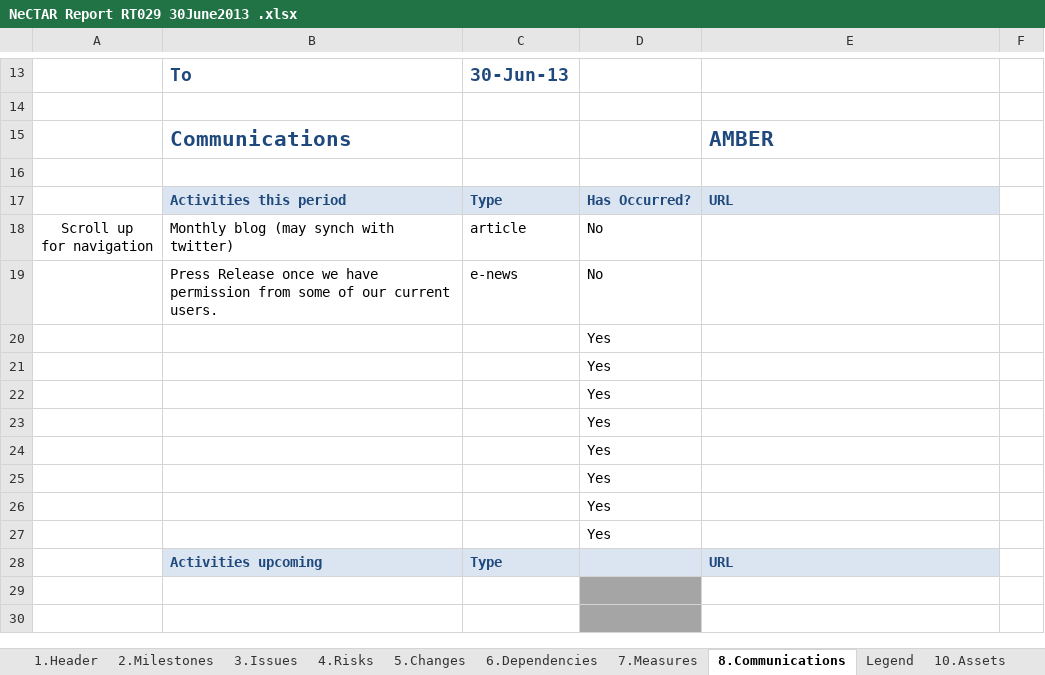
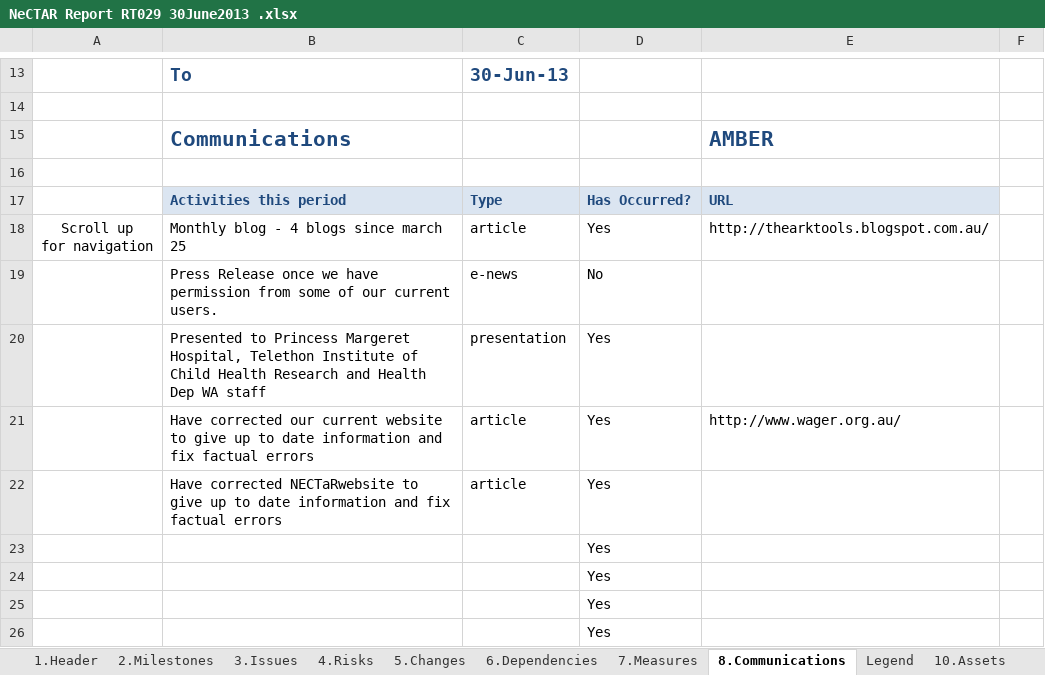
Before and after one commit to tranaweera/ark-informatics, an Excel workbook: ARK/trunk/usefulTools/TestFilesAndDocuments/steering committee/NeCTAR/NeCTAR Reporting/NeCTAR Report RT029 30June2013 .xlsx, sheet 8.Communications, drawn as a sheet; only a part is shown, gaps mark what is left out; the shorter side is filled out with more unchanged rows; values as stored, in another font and other column widths than the file's, no borders; conditional formats not drawn; removed rows and columns are numbered as before the commit, all else as after; the diff names each change by its address in the sheet, - before the commit and + after, or states it on an @@ line.

Commit message:
more nectar reporting

```diff
--- a/ARK/trunk/usefulTools/TestFilesAndDocuments/steering committee/NeCTAR/NeCTAR Reporting/NeCTAR Report RT029 30June2013 .xlsx (sheet 8.Communications)
+++ b/ARK/trunk/usefulTools/TestFilesAndDocuments/steering committee/NeCTAR/NeCTAR Reporting/NeCTAR Report RT029 30June2013 .xlsx (sheet 8.Communications)
-B18: Monthly blog (may synch with twitter)
+B18: Monthly blog - 4 blogs since march 25
-D18: No
+D18: Yes
-E18: (empty)
+E18: http://thearktools.blogspot.com.au/
-row 20:  |  |  | Yes
-row 21:  |  |  | Yes
-row 22:  |  |  | Yes
+row 20:  | Presented to Princess Margeret Hospital, Telethon Institute of Child Health Research and Health Dep WA staff | presentation | Yes
+row 21:  | Have corrected our current website to give up to date information and fix factual errors | article | Yes | http://www.wager.org.au/
+row 22:  | Have corrected NECTaRwebsite to give up to date information and fix factual errors | article | Yes
```
Also changed, not shown: sheet 7.Measures, sheet 2.Milestones, hidden cells.
